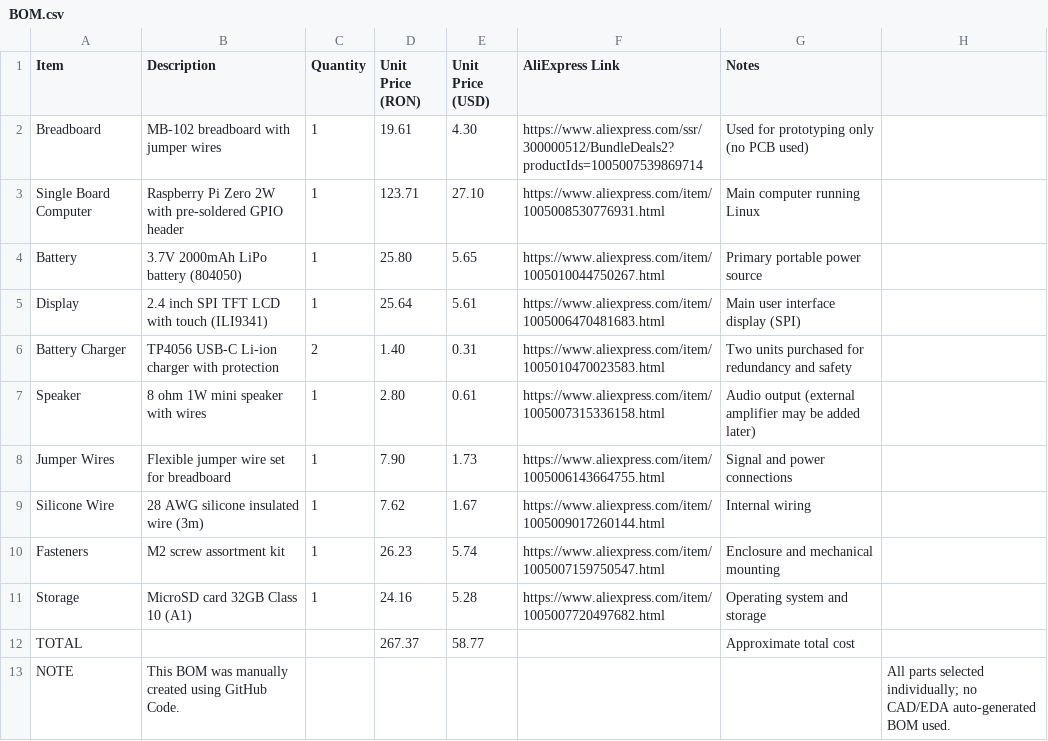
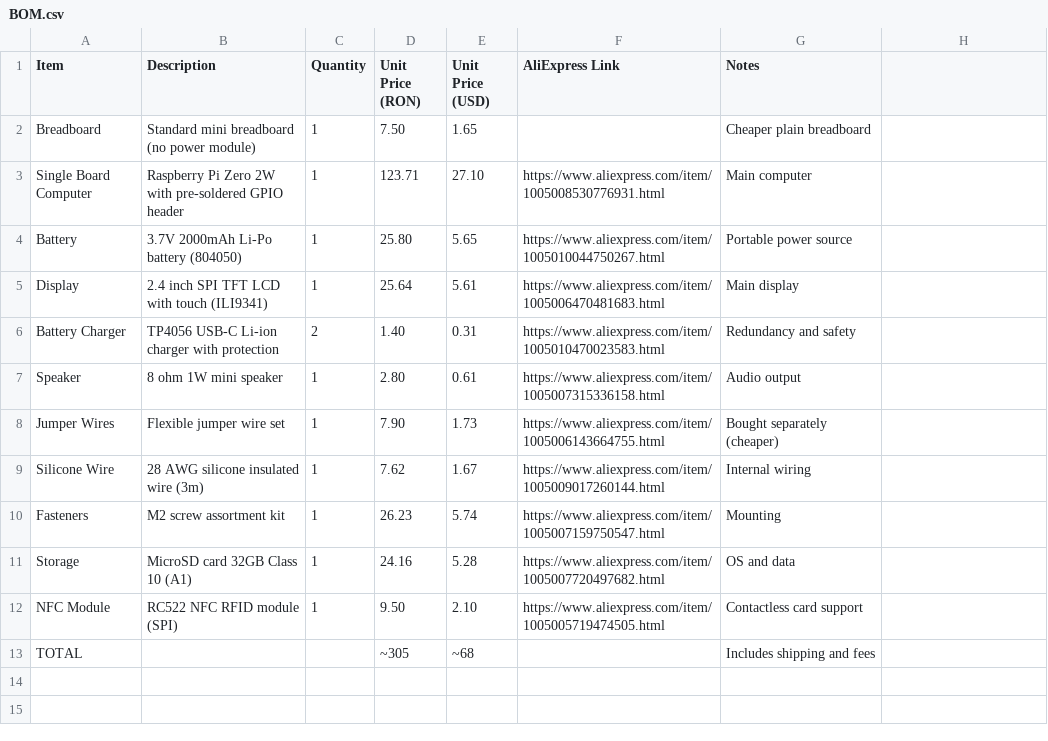
Before and after one commit to TanTanMc/PicoPocket, a CSV file: BOM.csv, drawn as a sheet.

Commit message:
Revise BOM with additional components and costs
Updated BOM with new items and adjusted prices.

```diff
--- a/BOM.csv
+++ b/BOM.csv
@@ -1,13 +1,13 @@
 Item,Description,Quantity,Unit Price (RON),Unit Price (USD),AliExpress Link,Notes
-Breadboard,MB-102 breadboard with jumper wires,1,19.61,4.30,https://www.aliexpress.com/ssr/300000512/BundleDeals2?productIds=1005007539869714,"Used for prototyping only (no PCB used)"
-Single Board Computer,"Raspberry Pi Zero 2W with pre-soldered GPIO header",1,123.71,27.10,https://www.aliexpress.com/item/1005008530776931.html,"Main computer running Linux"
-Battery,"3.7V 2000mAh LiPo battery (804050)",1,25.80,5.65,https://www.aliexpress.com/item/1005010044750267.html,"Primary portable power source"
-Display,"2.4 inch SPI TFT LCD with touch (ILI9341)",1,25.64,5.61,https://www.aliexpress.com/item/1005006470481683.html,"Main user interface display (SPI)"
-Battery Charger,"TP4056 USB-C Li-ion charger with protection",2,1.40,0.31,https://www.aliexpress.com/item/1005010470023583.html,"Two units purchased for redundancy and safety"
-Speaker,"8 ohm 1W mini speaker with wires",1,2.80,0.61,https://www.aliexpress.com/item/1005007315336158.html,"Audio output (external amplifier may be added later)"
-Jumper Wires,"Flexible jumper wire set for breadboard",1,7.90,1.73,https://www.aliexpress.com/item/1005006143664755.html,"Signal and power connections"
+Breadboard,Standard mini breadboard (no power module),1,7.50,1.65,,"Cheaper plain breadboard"
+Single Board Computer,"Raspberry Pi Zero 2W with pre-soldered GPIO header",1,123.71,27.10,https://www.aliexpress.com/item/1005008530776931.html,"Main computer"
+Battery,"3.7V 2000mAh Li-Po battery (804050)",1,25.80,5.65,https://www.aliexpress.com/item/1005010044750267.html,"Portable power source"
+Display,"2.4 inch SPI TFT LCD with touch (ILI9341)",1,25.64,5.61,https://www.aliexpress.com/item/1005006470481683.html,"Main display"
+Battery Charger,"TP4056 USB-C Li-ion charger with protection",2,1.40,0.31,https://www.aliexpress.com/item/1005010470023583.html,"Redundancy and safety"
+Speaker,"8 ohm 1W mini speaker",1,2.80,0.61,https://www.aliexpress.com/item/1005007315336158.html,"Audio output"
+Jumper Wires,"Flexible jumper wire set",1,7.90,1.73,https://www.aliexpress.com/item/1005006143664755.html,"Bought separately (cheaper)"
 Silicone Wire,"28 AWG silicone insulated wire (3m)",1,7.62,1.67,https://www.aliexpress.com/item/1005009017260144.html,"Internal wiring"
-Fasteners,"M2 screw assortment kit",1,26.23,5.74,https://www.aliexpress.com/item/1005007159750547.html,"Enclosure and mechanical mounting"
-Storage,"MicroSD card 32GB Class 10 (A1)",1,24.16,5.28,https://www.aliexpress.com/item/1005007720497682.html,"Operating system and storage"
-TOTAL,,,"267.37","58.77",,"Approximate total cost"
-NOTE,"This BOM was manually created using GitHub Code.",,,,,,"All parts selected individually; no CAD/EDA auto-generated BOM used."
+Fasteners,"M2 screw assortment kit",1,26.23,5.74,https://www.aliexpress.com/item/1005007159750547.html,"Mounting"
+Storage,"MicroSD card 32GB Class 10 (A1)",1,24.16,5.28,https://www.aliexpress.com/item/1005007720497682.html,"OS and data"
+NFC Module,"RC522 NFC RFID module (SPI)",1,9.50,2.10,https://www.aliexpress.com/item/1005005719474505.html,"Contactless card support"
+TOTAL,,,"~305","~68",,"Includes shipping and fees"
```
